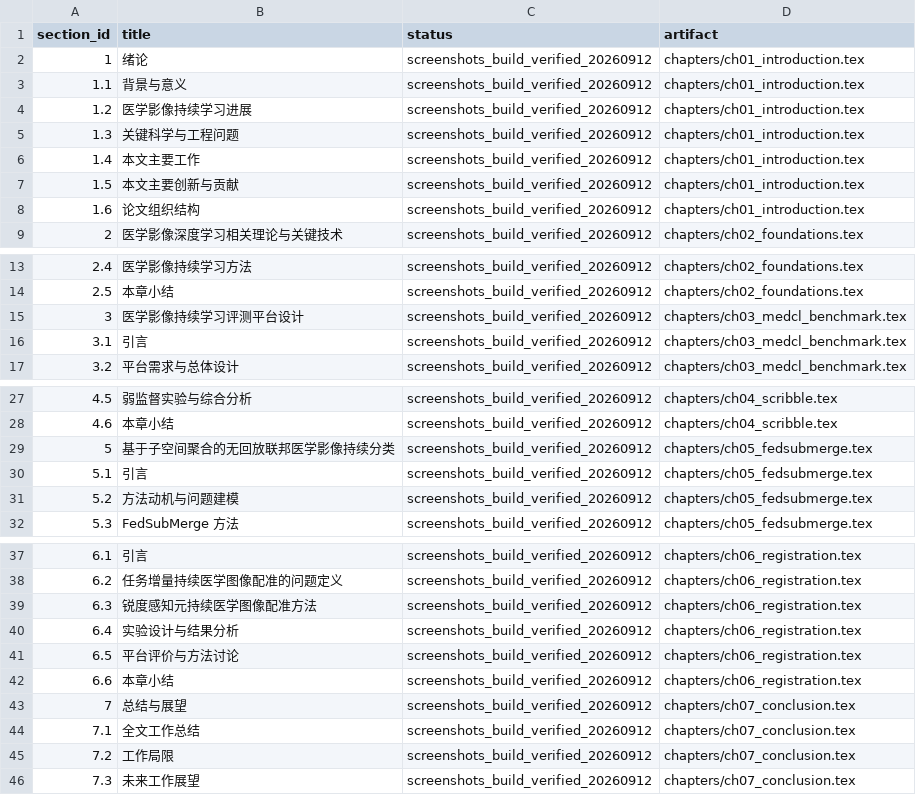
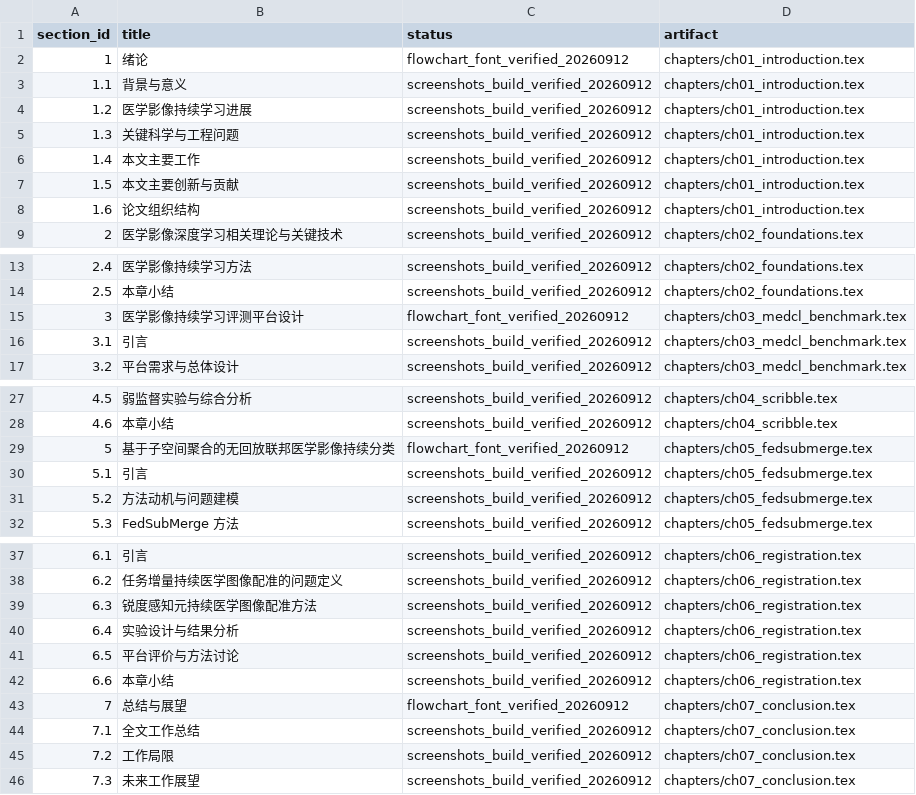
Before and after one commit to DLwbm123/phd-thesis, a CSV file: qa/chapter_status.csv, drawn as a sheet; only a part is shown, gaps mark what is left out.

Commit message:
Reduce shared flowchart typography across the thesis

```diff
--- a/qa/chapter_status.csv
+++ b/qa/chapter_status.csv
@@ -1,3 +1,3 @@
 section_id,title,status,artifact
-1,绪论,screenshots_build_verified_20260912,chapters/ch01_introduction.tex
+1,绪论,flowchart_font_verified_20260912,chapters/ch01_introduction.tex
 1.1,背景与意义,screenshots_build_verified_20260912,chapters/ch01_introduction.tex
@@ -14,3 +14,3 @@ section_id,title,status,artifact
 2.5,本章小结,screenshots_build_verified_20260912,chapters/ch02_foundations.tex
-3,医学影像持续学习评测平台设计,screenshots_build_verified_20260912,chapters/ch03_medcl_benchmark.tex
+3,医学影像持续学习评测平台设计,flowchart_font_verified_20260912,chapters/ch03_medcl_benchmark.tex
 3.1,引言,screenshots_build_verified_20260912,chapters/ch03_medcl_benchmark.tex
@@ -28,3 +28,3 @@ section_id,title,status,artifact
 4.6,本章小结,screenshots_build_verified_20260912,chapters/ch04_scribble.tex
-5,基于子空间聚合的无回放联邦医学影像持续分类,screenshots_build_verified_20260912,chapters/ch05_fedsubmerge.tex
+5,基于子空间聚合的无回放联邦医学影像持续分类,flowchart_font_verified_20260912,chapters/ch05_fedsubmerge.tex
 5.1,引言,screenshots_build_verified_20260912,chapters/ch05_fedsubmerge.tex
@@ -42,3 +42,3 @@ section_id,title,status,artifact
 6.6,本章小结,screenshots_build_verified_20260912,chapters/ch06_registration.tex
-7,总结与展望,screenshots_build_verified_20260912,chapters/ch07_conclusion.tex
+7,总结与展望,flowchart_font_verified_20260912,chapters/ch07_conclusion.tex
 7.1,全文工作总结,screenshots_build_verified_20260912,chapters/ch07_conclusion.tex
```
Also changed, not shown: 4 other files.
